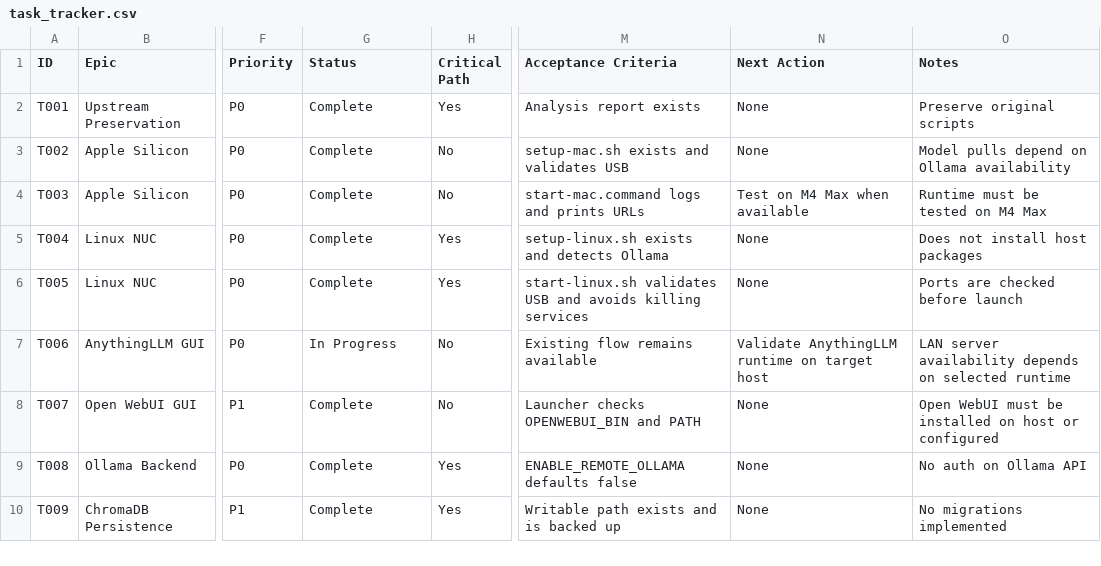
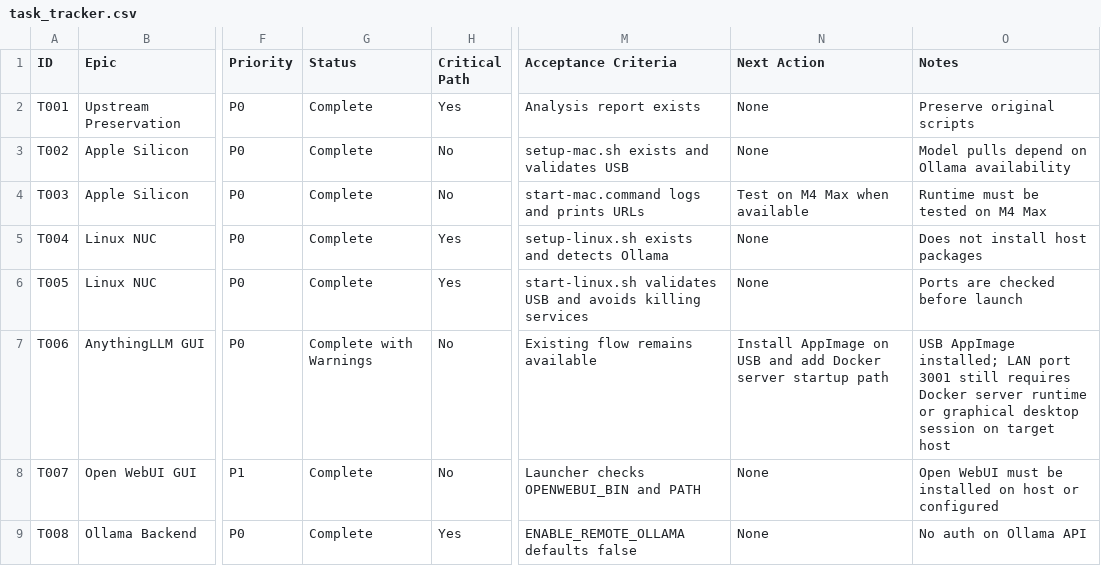
Before and after one commit to adcwrk/guide_stick, a CSV file: tracker/task_tracker.csv, drawn as a sheet; only a part is shown, gaps mark what is left out; the shorter side is filled out with more unchanged rows; the diff names each change by its address in the sheet, - before the commit and + after, or states it on an @@ line.

```diff
--- a/tracker/task_tracker.csv
+++ b/tracker/task_tracker.csv
-G7 (Status): In Progress
+G7 (Status): Complete with Warnings
-N7 (Next Action): Validate AnythingLLM runtime on target host
+N7 (Next Action): Install AppImage on USB and add Docker server startup path
-O7 (Notes): LAN server availability depends on selected runtime
+O7 (Notes): USB AppImage installed; LAN port 3001 still requires Docker server runtime or graphical desktop session on target host
```
Also changed, not shown: 6 other files.
